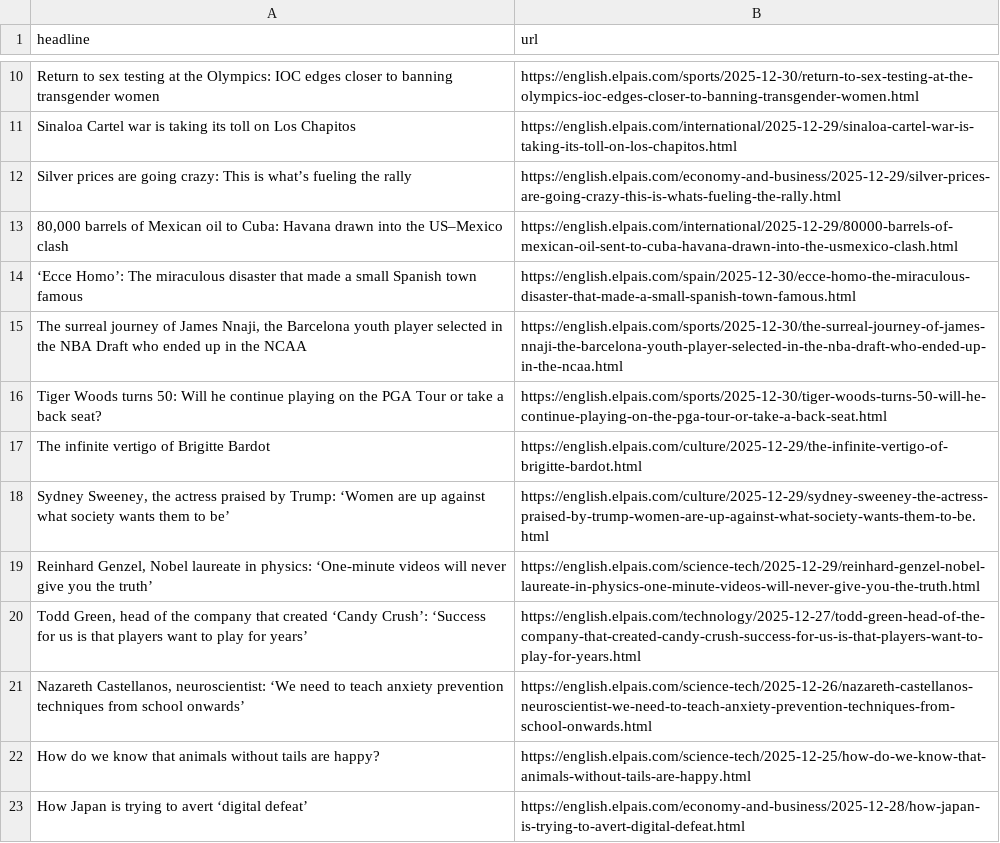
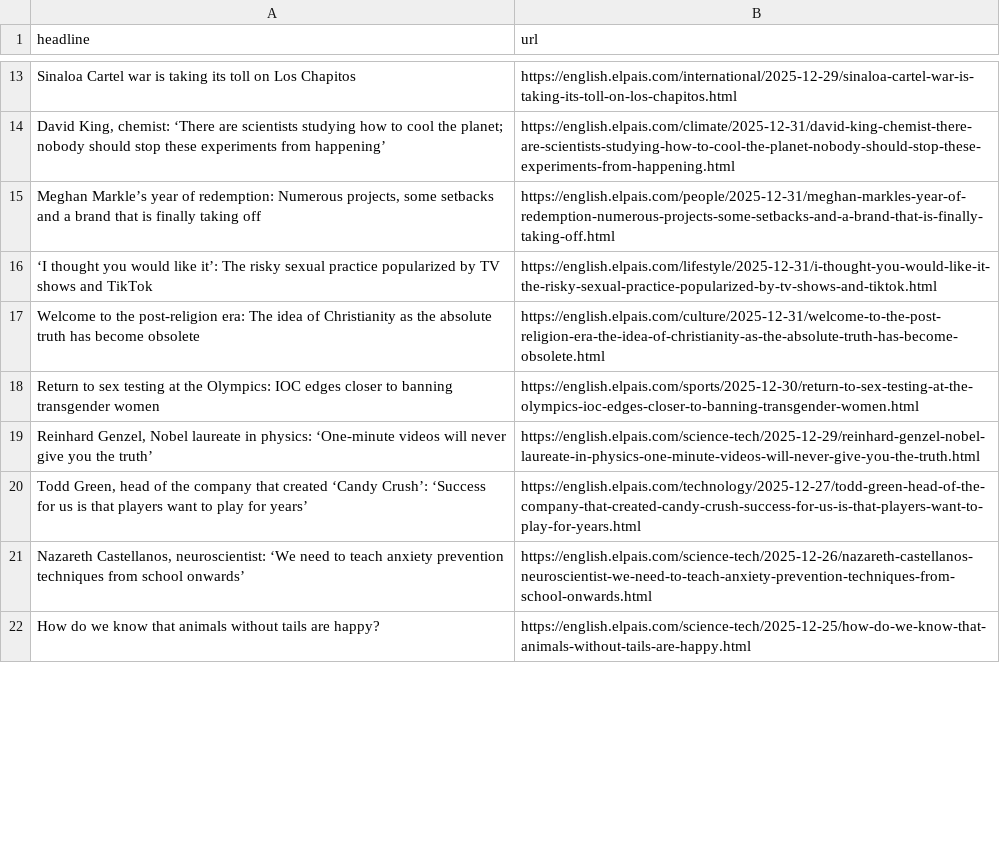
Before and after one commit to ElisabethLind/el_Pais_autoscraper, a CSV file: headlines.csv, drawn as a sheet; only a part is shown, gaps mark what is left out; removed rows and columns are numbered as before the commit, all else as after; the diff covers the shown part only; the diff names each change by its address in the sheet, - before the commit and + after, or states it on an @@ line.

```diff
--- a/headlines.csv
+++ b/headlines.csv
@@ row 11 moved to row 13: Sinaloa Cartel war is taking its toll on… @@
+row 14: David King, chemist: ‘There are scientists studying how to cool the planet; nobody should stop these experiments from happening’ | https://english.elpais.com/climate/2025-12-31/david-king-chemist-there-are-scientists-studying-how-to-cool-the-planet-nobody-should-stop-these-experiments-from-happening.html
+row 15: Meghan Markle’s year of redemption: Numerous projects, some setbacks and a brand that is finally taking off | https://english.elpais.com/people/2025-12-31/meghan-markles-year-of-redemption-numerous-projects-some-setbacks-and-a-brand-that-is-finally-taking-off.html
+row 16: ‘I thought you would like it’: The risky sexual practice popularized by TV shows and TikTok | https://english.elpais.com/lifestyle/2025-12-31/i-thought-you-would-like-it-the-risky-sexual-practice-popularized-by-tv-shows-and-tiktok.html
+row 17: Welcome to the post-religion era: The idea of Christianity as the absolute truth has become obsolete | https://english.elpais.com/culture/2025-12-31/welcome-to-the-post-religion-era-the-idea-of-christianity-as-the-absolute-truth-has-become-obsolete.html
@@ row 12 moved to row 23: Silver prices are going crazy: This is w… @@
-row 13: 80,000 barrels of Mexican oil to Cuba: Havana drawn into the US–Mexico clash | https://english.elpais.com/international/2025-12-29/80000-barrels-of-mexican-oil-sent-to-cuba-havana-drawn-into-the-usmexico-clash.html
@@ row 14 moved to row 31: ‘Ecce Homo’: The miraculous disaster tha… @@
-row 15: The surreal journey of James Nnaji, the Barcelona youth player selected in the NBA Draft who ended up in the NCAA | https://english.elpais.com/sports/2025-12-30/the-surreal-journey-of-james-nnaji-the-barcelona-youth-player-selected-in-the-nba-draft-who-ended-up-in-the-ncaa.html
-row 16: Tiger Woods turns 50: Will he continue playing on the PGA Tour or take a back seat? | https://english.elpais.com/sports/2025-12-30/tiger-woods-turns-50-will-he-continue-playing-on-the-pga-tour-or-take-a-back-seat.html
@@ row 17 moved to row 27: The infinite vertigo of Brigitte Bardot @@
@@ row 18 moved to row 36: Sydney Sweeney, the actress praised by T… @@
@@ row 23 moved to row 26: How Japan is trying to avert ‘digital de… @@
```
Also changed, not shown: 8 added rows, 10 removed rows, 1 moved row and 1 edited cell elsewhere in this file.
